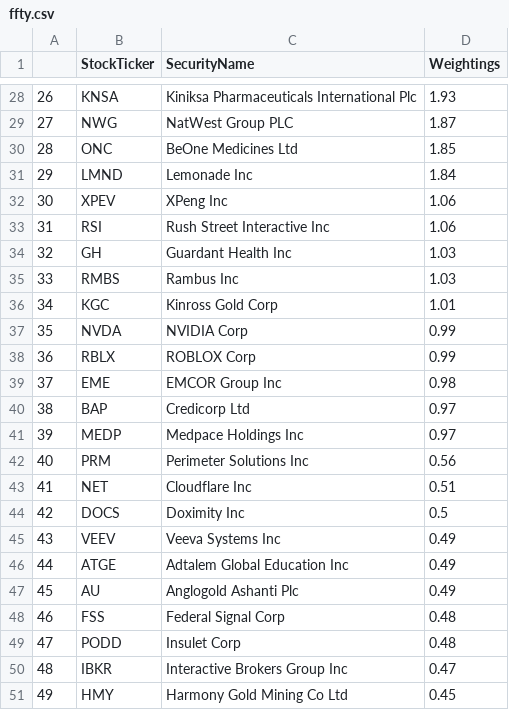
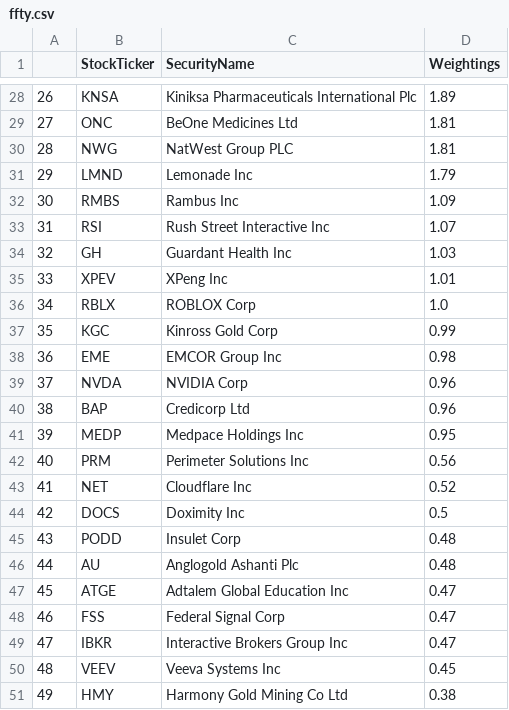
Before and after one commit to major/ffty-etf, a CSV file: ffty.csv, drawn as a sheet; only a part is shown, gaps mark what is left out; removed rows and columns are numbered as before the commit, all else as after; the diff covers the shown part only; the diff names each change by its address in the sheet, - before the commit and + after, or states it on an @@ line.

```diff
--- a/ffty.csv
+++ b/ffty.csv
@@ column A renumbered between rows 6 and 49 @@
-D28 (Weightings): 1.93
+D28 (Weightings): 1.89
-row 29: 27 | NWG | NatWest Group PLC | 1.87
-D29 (Weightings): 1.85
+D29 (Weightings): 1.81
+row 30: 28 | NWG | NatWest Group PLC | 1.81
-D31 (Weightings): 1.84
+D31 (Weightings): 1.79
-row 32: 30 | XPEV | XPeng Inc | 1.06
+row 32: 30 | RMBS | Rambus Inc | 1.09
-D33 (Weightings): 1.06
+D33 (Weightings): 1.07
-row 35: 33 | RMBS | Rambus Inc | 1.03
-row 36: 34 | KGC | Kinross Gold Corp | 1.01
-row 37: 35 | NVDA | NVIDIA Corp | 0.99
+row 35: 33 | XPEV | XPeng Inc | 1.01
-D36 (Weightings): 0.99
+D36 (Weightings): 1.0
+row 37: 35 | KGC | Kinross Gold Corp | 0.99
+row 39: 37 | NVDA | NVIDIA Corp | 0.96
-D40 (Weightings): 0.97
+D40 (Weightings): 0.96
-D41 (Weightings): 0.97
+D41 (Weightings): 0.95
-D43 (Weightings): 0.51
+D43 (Weightings): 0.52
-row 45: 43 | VEEV | Veeva Systems Inc | 0.49
-row 46: 44 | ATGE | Adtalem Global Education Inc | 0.49
-row 47: 45 | AU | Anglogold Ashanti Plc | 0.49
-row 48: 46 | FSS | Federal Signal Corp | 0.48
+row 46: 44 | AU | Anglogold Ashanti Plc | 0.48
+row 47: 45 | ATGE | Adtalem Global Education Inc | 0.47
+row 48: 46 | FSS | Federal Signal Corp | 0.47
+row 50: 48 | VEEV | Veeva Systems Inc | 0.45
-D51 (Weightings): 0.45
+D51 (Weightings): 0.38
```
Also changed, not shown: 8 added rows, 8 removed rows and 15 edited cells elsewhere in this file, 2 other files.
